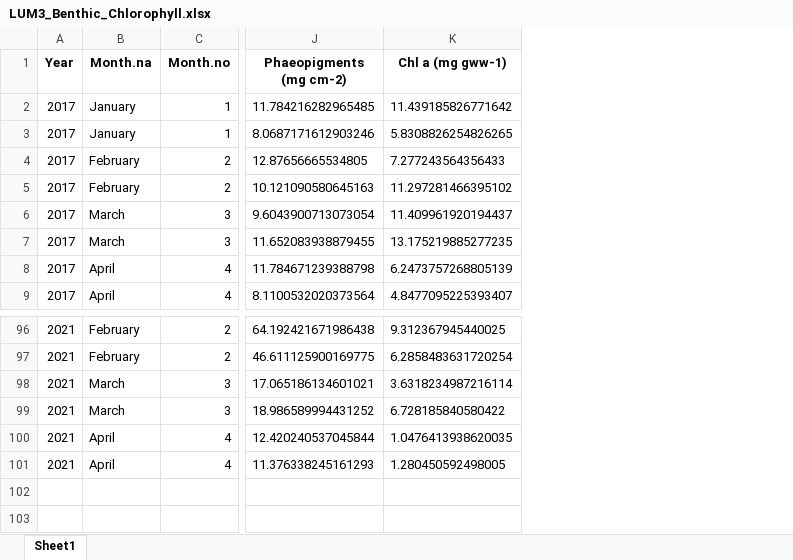
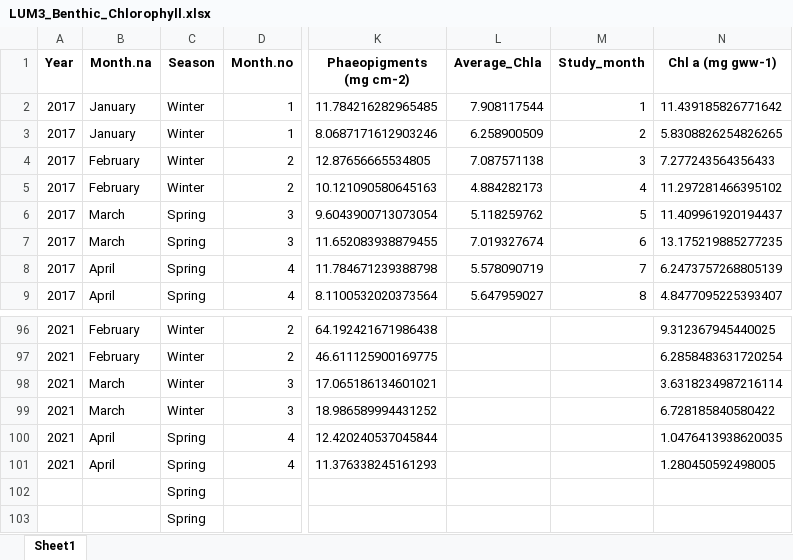
Before and after one commit to oliviaaguiar/LUMCONREU, an Excel workbook: LUM3_Benthic_Chlorophyll.xlsx, sheet Sheet1, drawn as a sheet; only a part is shown, gaps mark what is left out; values as stored, in another font and other column widths than the file's, no borders; rows hold the shown columns only; the diff names each change by its address in the sheet, - before the commit and + after, or states it on an @@ line.

```diff
--- a/LUM3_Benthic_Chlorophyll.xlsx (sheet Sheet1)
+++ b/LUM3_Benthic_Chlorophyll.xlsx (sheet Sheet1)
+column C (Season), rows 2-9: Winter | Winter | Winter | Winter | Spring | Spring | Spring | Spring; rows 96-101: Winter | Winter | Winter | Winter | Spring | Spring
+column L (Average_Chla), rows 2-9: 7.908117544 | 6.258900509 | 7.087571138 | 4.884282173 | 5.118259762 | 7.019327674 | 5.578090719 | 5.647959027
+column M (Study_month), rows 2-9: 1 | 2 | 3 | 4 | 5 | 6 | 7 | 8
+row 102:  |  | Spring
+row 103:  |  | Spring
```
Also changed, not shown: LUM1_Benthic_Chlorophyll.xlsx, LUM2_Benthic_Chlorophyll.xlsx, 8 other files.
